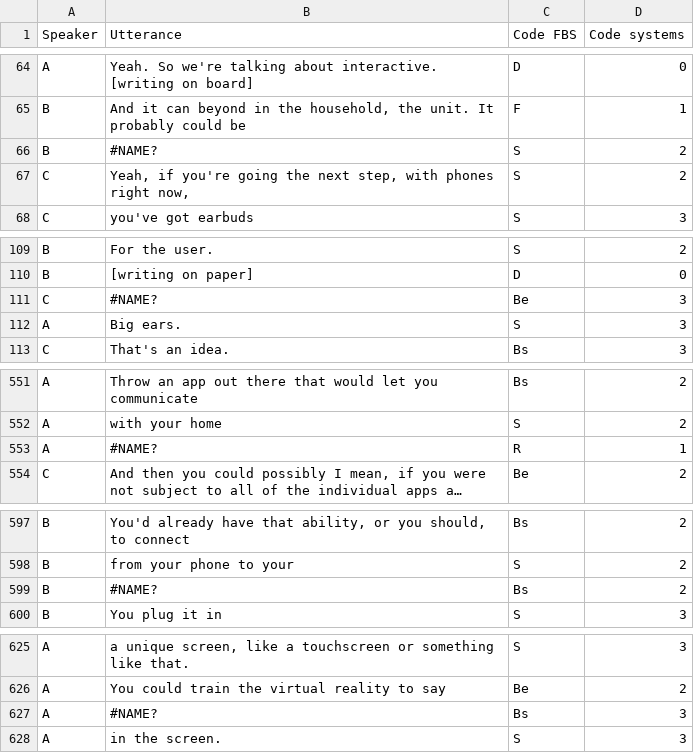
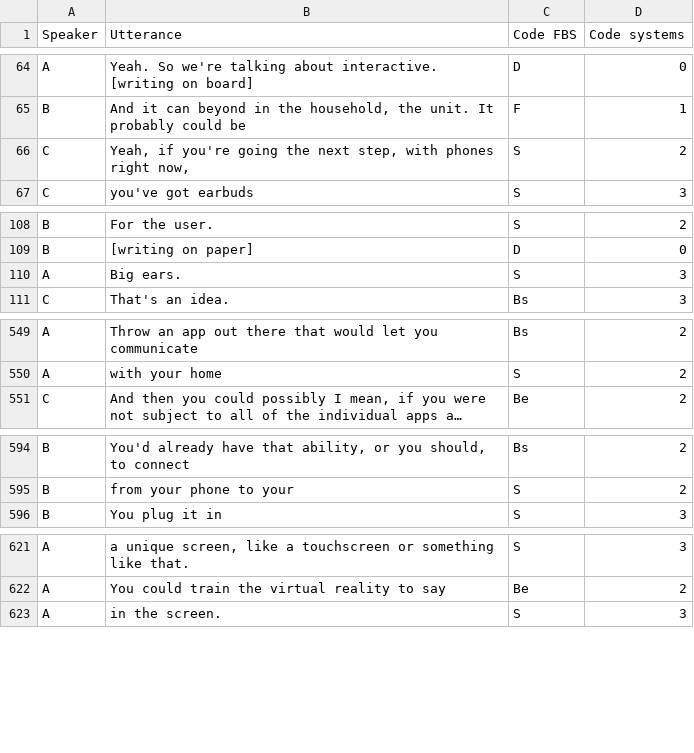
Before and after one commit to Julie-Milovanovic/design-space-map, a CSV file: assets/session01.csv, drawn as a sheet; only a part is shown, gaps mark what is left out; long unchanged cells end in …; the diff covers the shown part only; the diff names each change by its address in the sheet, - before the commit and + after, or states it on an @@ line.

Commit message:
Update session01.csv

```diff
--- a/assets/session01.csv
+++ b/assets/session01.csv
-row 66: B | #NAME? | S | 2
-row 111: C | #NAME? | Be | 3
-row 553: A | #NAME? | R | 1
-row 599: B | #NAME? | Bs | 2
-row 627: A | #NAME? | Bs | 3
```
Also changed, not shown: 1 removed row elsewhere in this file.
